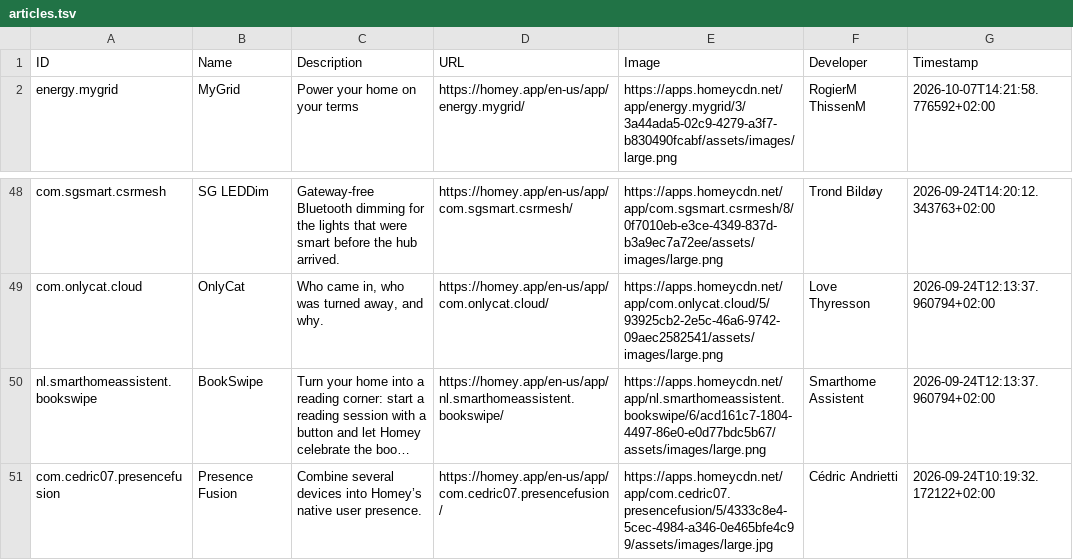
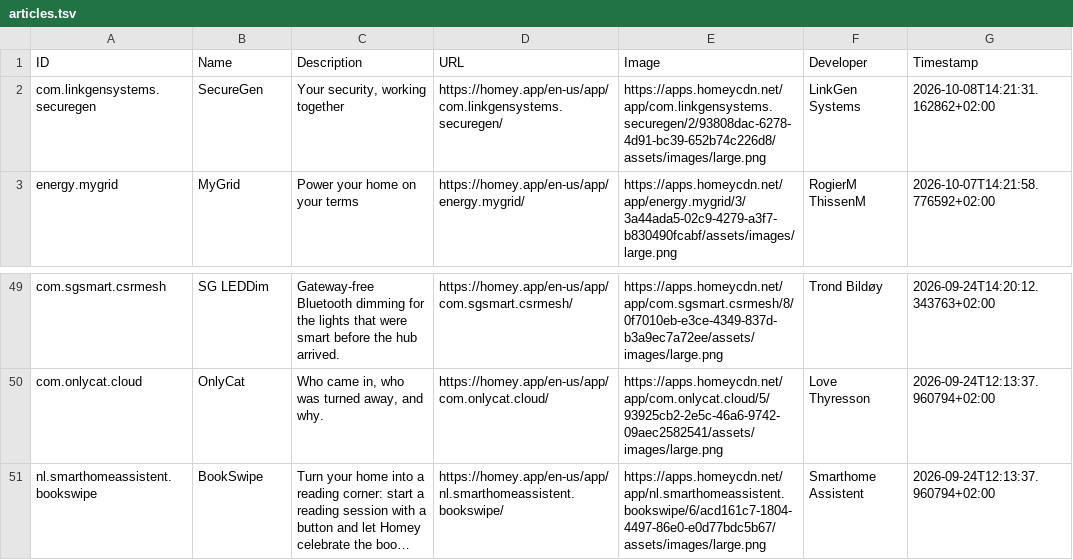
Before and after one commit to bennokress/rss-feeds, a TSV file: Homey App Store - New Apps/articles.tsv, drawn as a sheet; only a part is shown, gaps mark what is left out; long unchanged cells end in …; removed rows and columns are numbered as before the commit, all else as after; the diff names each change by its address in the sheet, - before the commit and + after, or states it on an @@ line.

```diff
--- a/Homey App Store - New Apps/articles.tsv
+++ b/Homey App Store - New Apps/articles.tsv
+row 2: com.linkgensystems.securegen | SecureGen | Your security, working together | https://homey.app/en-us/app/com.linkgensystems.securegen/ | https://apps.homeycdn.net/app/com.linkgensystems.securegen/2/93808dac-6278-4d91-bc39-652b74c226d8/assets/images/large.png | LinkGen Systems | 2026-10-08T14:21:31.162862+02:00
-row 51: com.cedric07.presencefusion | Presence Fusion | Combine several devices into Homey’s native user presence. | https://homey.app/en-us/app/com.cedric07.presencefusion/ | https://apps.homeycdn.net/app/com.cedric07.presencefusion/5/4333c8e4-5cec-4984-a346-0e465bfe4c99/assets/images/large.jpg | Cédric Andrietti | 2026-09-24T10:19:32.172122+02:00
```
Also changed, not shown: 1 other file.
